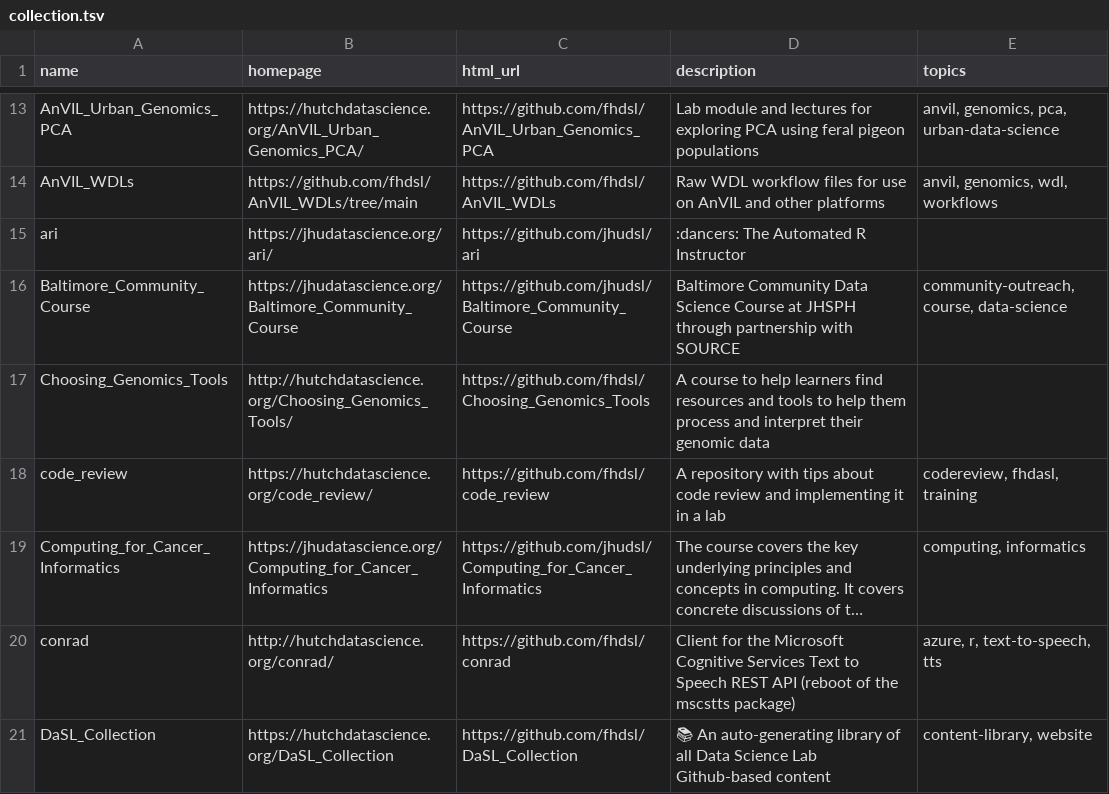
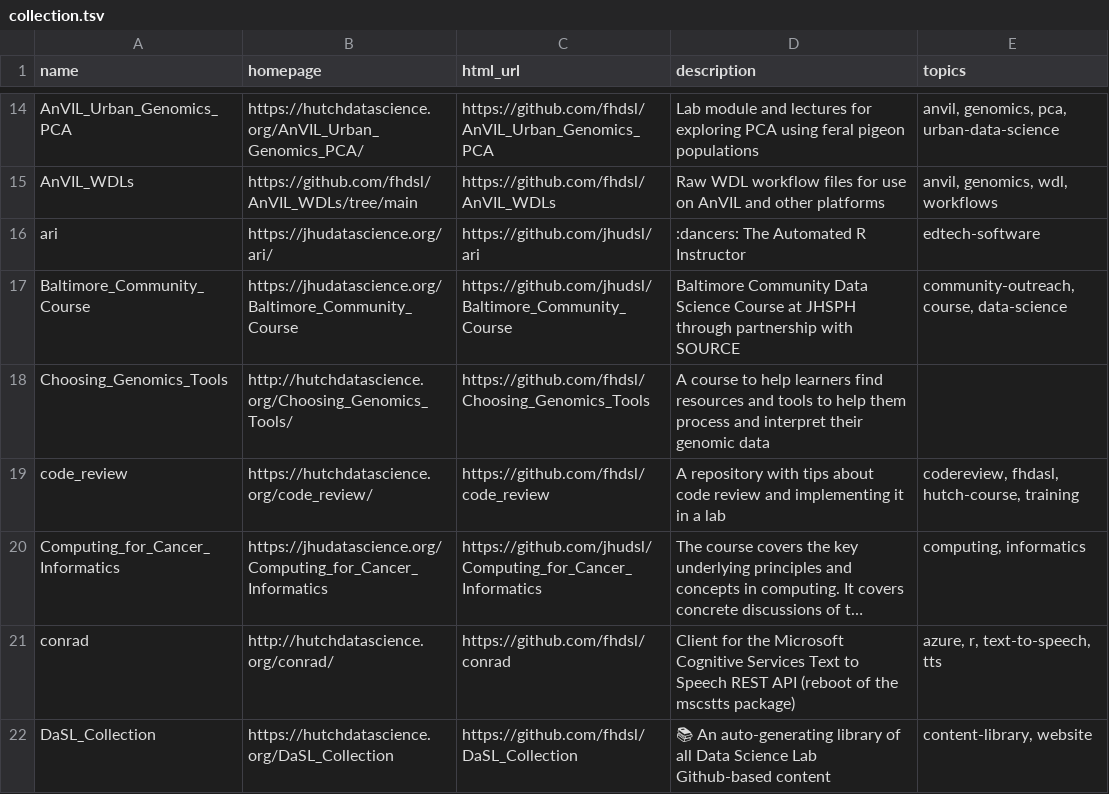
Before and after one commit to fhdsl/DaSL_Collection, a TSV file: resources/collection.tsv, drawn as a sheet; only a part is shown, gaps mark what is left out; long unchanged cells end in …; addresses are those after the commit; the diff covers the shown part only; the diff names each change by its address in the sheet, - before the commit and + after, or states it on an @@ line.

Commit message:
Add collection file

```diff
--- a/resources/collection.tsv
+++ b/resources/collection.tsv
-E16 (topics): (empty)
+E16 (topics): edtech-software
-E19 (topics): codereview, fhdasl, training
+E19 (topics): codereview, fhdasl, hutch-course, training
```
Also changed, not shown: 2 added rows and 11 edited cells elsewhere in this file.
